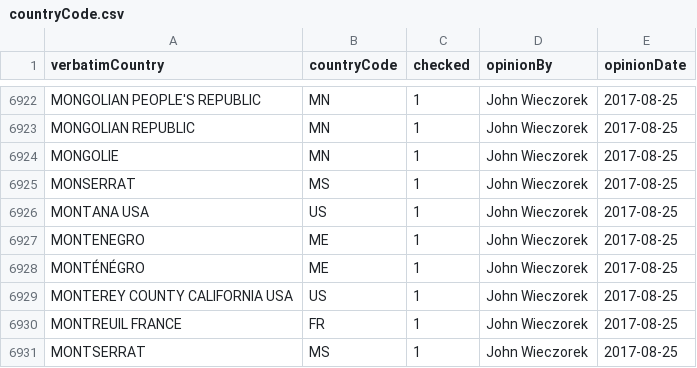
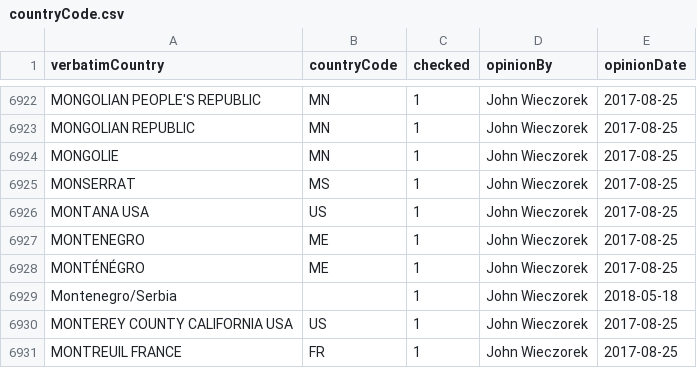
Before and after one commit to VertNet/DwCVocabs, a CSV file: vocabs/countryCode.csv, drawn as a sheet; only a part is shown, gaps mark what is left out; the shorter side is filled out with more unchanged rows; the diff names each change by its address in the sheet, - before the commit and + after, or states it on an @@ line.

```diff
--- a/vocabs/countryCode.csv
+++ b/vocabs/countryCode.csv
+row 6929: Montenegro/Serbia |  | 1 | John Wieczorek | 2018-05-18
```
Also changed, not shown: vocabs/day.csv, vocabs/island.csv, 11 other files.
